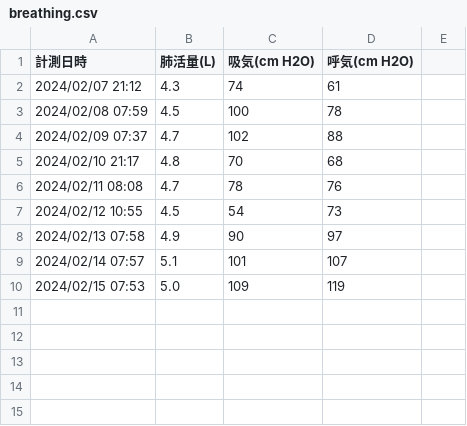
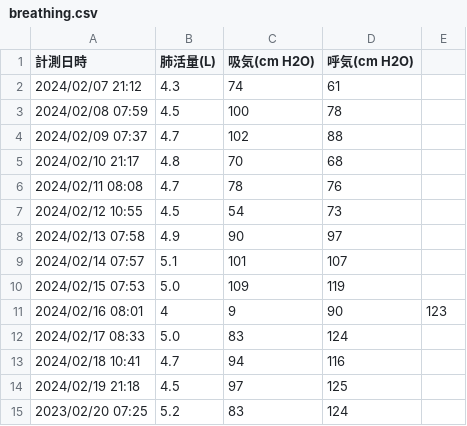
Before and after one commit to kenshirobot/lifelog, a CSV file: breathing.csv, drawn as a sheet; the diff names each change by its address in the sheet, - before the commit and + after, or states it on an @@ line.

Commit message:
Update breathing.csv

```diff
--- a/breathing.csv
+++ b/breathing.csv
+row 11: 2024/02/16 08:01 | 4 | 9 | 90 | 123
+row 12: 2024/02/17 08:33 | 5.0 | 83 | 124
+row 13: 2024/02/18 10:41 | 4.7 | 94 | 116
+row 14: 2024/02/19 21:18 | 4.5 | 97 | 125
+row 15: 2023/02/20 07:25 | 5.2 | 83 | 124
```
